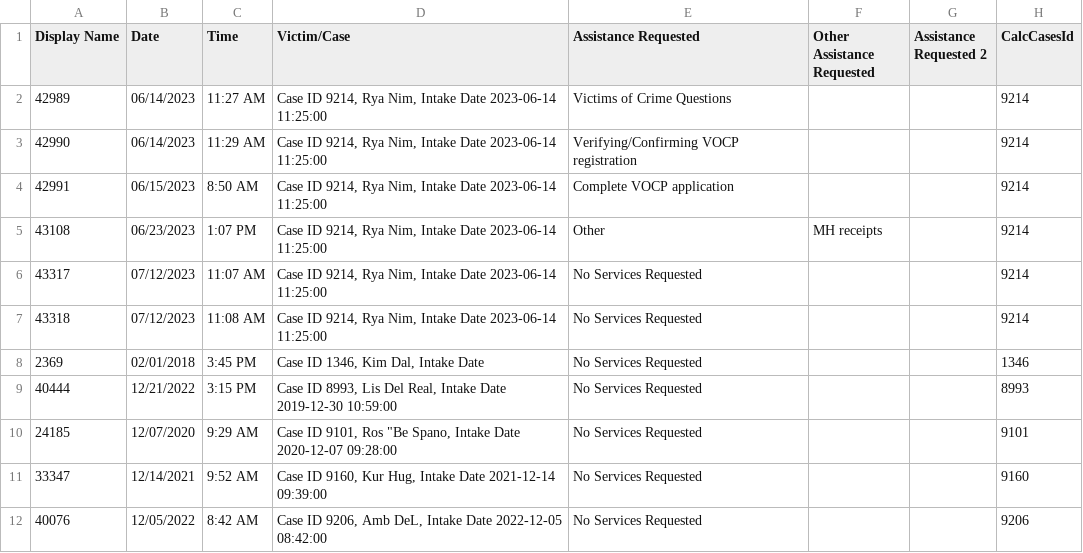
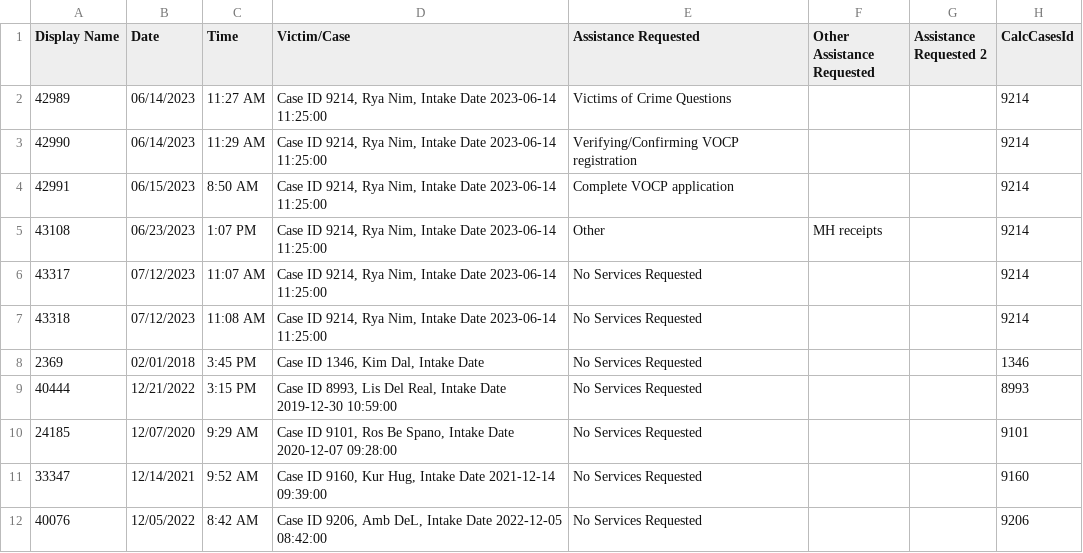
Before and after one commit to mavqanalytics/mavqanalytics.github.io, a CSV file: clark/data/Calls.csv, drawn as a sheet; only a part is shown; the diff names each change by its address in the sheet, - before the commit and + after, or states it on an @@ line.

```diff
--- a/clark/data/Calls.csv
+++ b/clark/data/Calls.csv
-D10 (Victim/Case): …9101, Ros "Be Spano, Intake…
+D10 (Victim/Case): …9101, Ros Be Spano, Intake…
```
Also changed, not shown: 7 other files.
